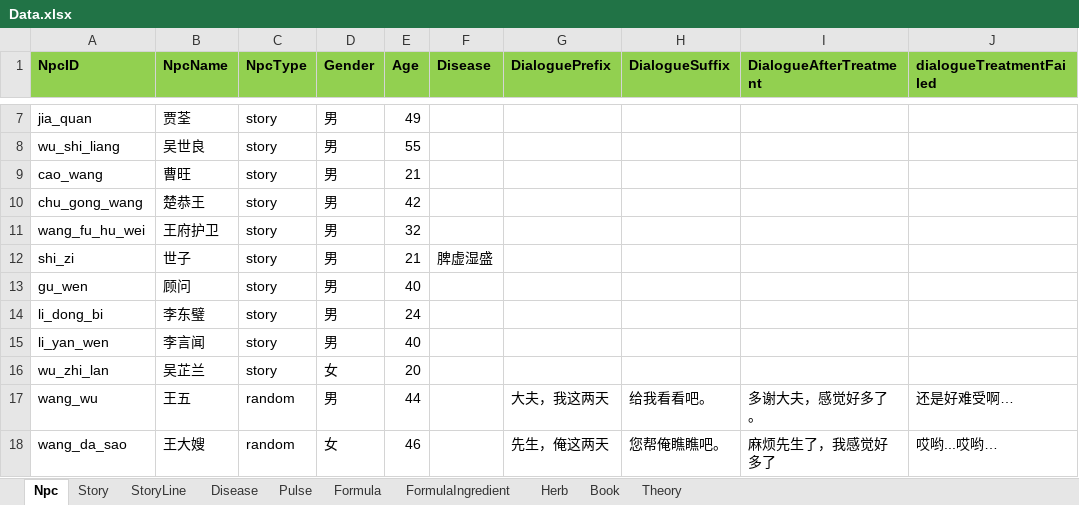
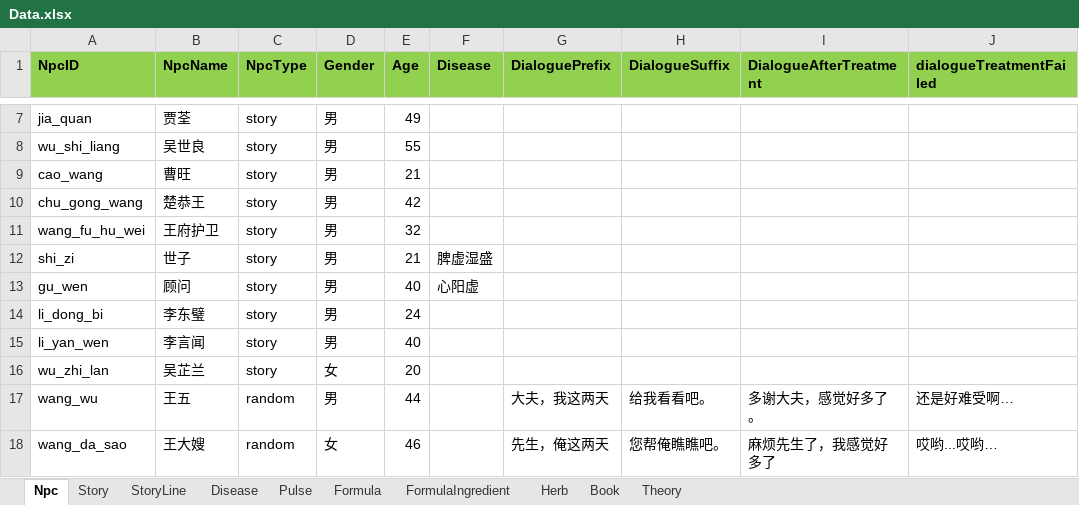
Before and after one commit to lqc19891229/Doctor, an Excel workbook: DataTables/Data.xlsx, sheet Npc, drawn as a sheet; only a part is shown, gaps mark what is left out; values as stored, in another font and other column widths than the file's, no borders; the diff names each change by its address in the sheet, - before the commit and + after, or states it on an @@ line.

```diff
--- a/DataTables/Data.xlsx (sheet Npc)
+++ b/DataTables/Data.xlsx (sheet Npc)
-F13 (Disease): (empty)
+F13 (Disease): 心阳虚
```
Also changed, not shown: sheet StoryLine, sheet Story, DataTables/Data.backup_before_detailtext_import.xlsx, DataTables/DetailText/剧情/005_02治愈世子.xlsx, 20 other files.
